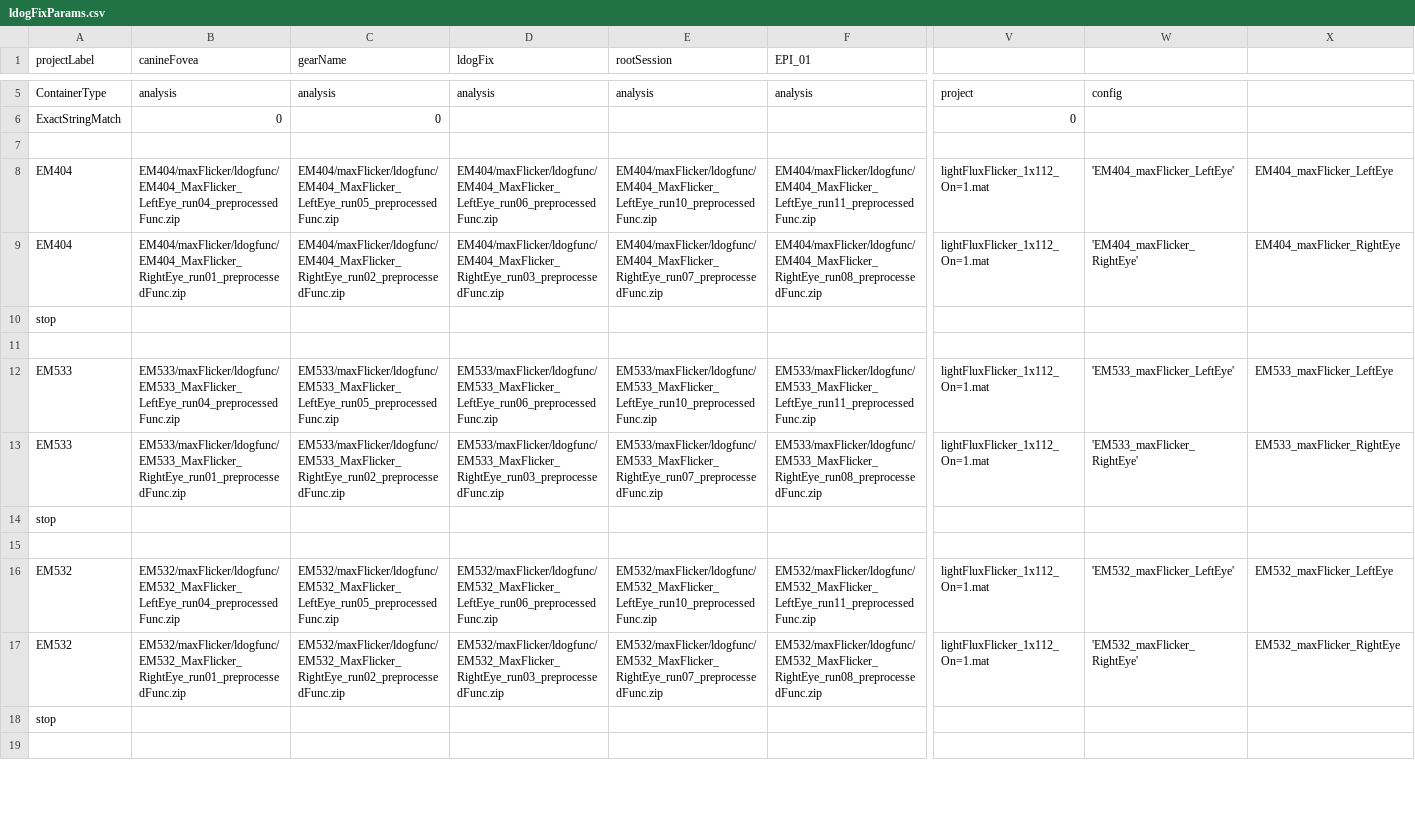
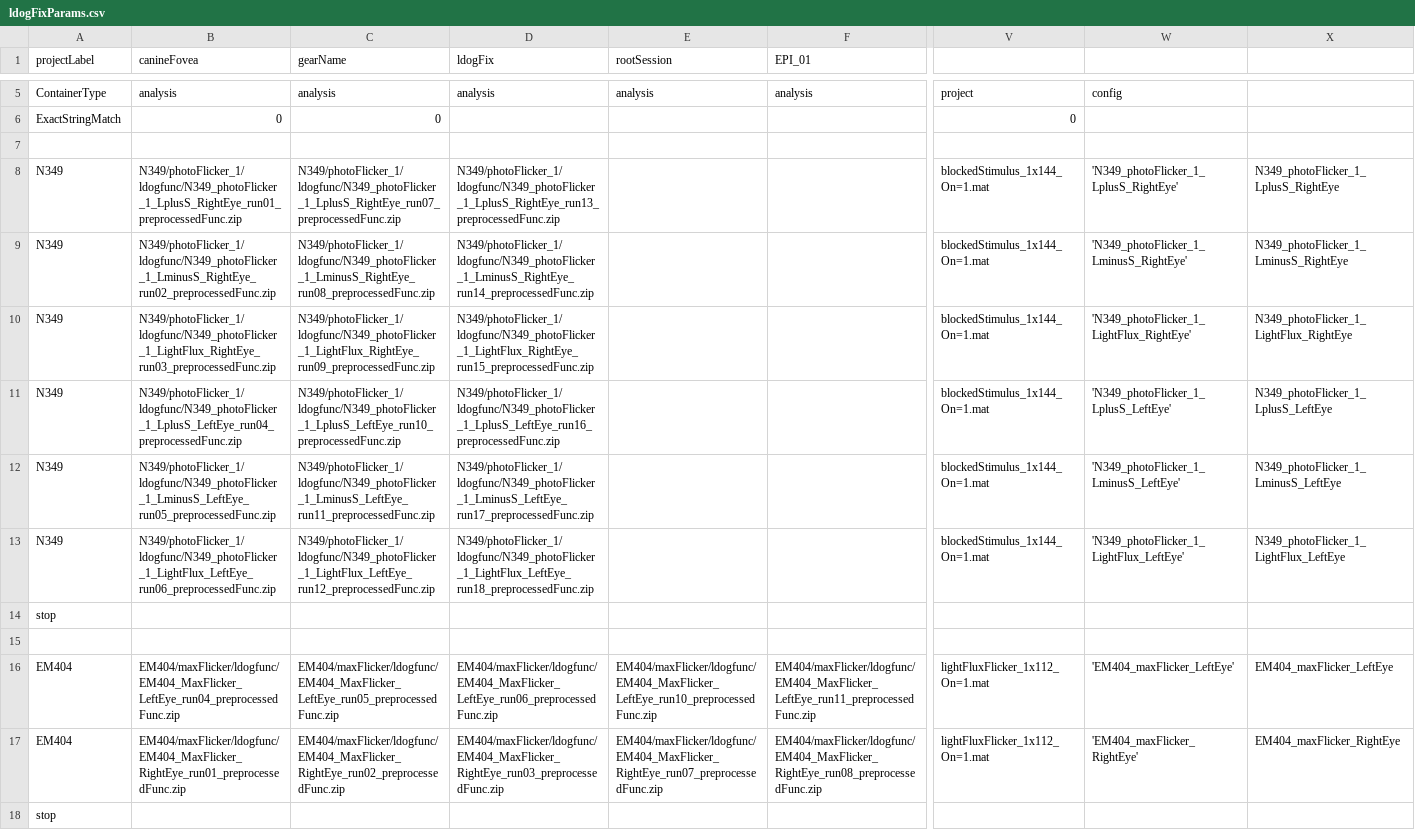
Before and after one commit to gkaguirrelab/mriLDOGAnalysis, a CSV file: submitGears/ldogFixParams.csv, drawn as a sheet; only a part is shown, gaps mark what is left out; the shorter side is filled out with more unchanged rows; rows hold the shown columns only; the diff names each change by its address in the sheet, - before the commit and + after, or states it on an @@ line.

```diff
--- a/submitGears/ldogFixParams.csv
+++ b/submitGears/ldogFixParams.csv
+row 8: N349 | N349/photoFlicker_1/ldogfunc/N349_photoFlicker_1_LplusS_RightEye_run01_preprocessedFunc.zip | N349/photoFlicker_1/ldogfunc/N349_photoFlicker_1_LplusS_RightEye_run07_preprocessedFunc.zip | N349/photoFlicker_1/ldogfunc/N349_photoFlicker_1_LplusS_RightEye_run13_preprocessedFunc.zip |  |  | blockedStimulus_1x144_On=1.mat | 'N349_photoFlicker_1_LplusS_RightEye' | N349_photoFlicker_1_LplusS_RightEye
+row 9: N349 | N349/photoFlicker_1/ldogfunc/N349_photoFlicker_1_LminusS_RightEye_run02_preprocessedFunc.zip | N349/photoFlicker_1/ldogfunc/N349_photoFlicker_1_LminusS_RightEye_run08_preprocessedFunc.zip | N349/photoFlicker_1/ldogfunc/N349_photoFlicker_1_LminusS_RightEye_run14_preprocessedFunc.zip |  |  | blockedStimulus_1x144_On=1.mat | 'N349_photoFlicker_1_LminusS_RightEye' | N349_photoFlicker_1_LminusS_RightEye
+row 10: N349 | N349/photoFlicker_1/ldogfunc/N349_photoFlicker_1_LightFlux_RightEye_run03_preprocessedFunc.zip | N349/photoFlicker_1/ldogfunc/N349_photoFlicker_1_LightFlux_RightEye_run09_preprocessedFunc.zip | N349/photoFlicker_1/ldogfunc/N349_photoFlicker_1_LightFlux_RightEye_run15_preprocessedFunc.zip |  |  | blockedStimulus_1x144_On=1.mat | 'N349_photoFlicker_1_LightFlux_RightEye' | N349_photoFlicker_1_LightFlux_RightEye
+row 11: N349 | N349/photoFlicker_1/ldogfunc/N349_photoFlicker_1_LplusS_LeftEye_run04_preprocessedFunc.zip | N349/photoFlicker_1/ldogfunc/N349_photoFlicker_1_LplusS_LeftEye_run10_preprocessedFunc.zip | N349/photoFlicker_1/ldogfunc/N349_photoFlicker_1_LplusS_LeftEye_run16_preprocessedFunc.zip |  |  | blockedStimulus_1x144_On=1.mat | 'N349_photoFlicker_1_LplusS_LeftEye' | N349_photoFlicker_1_LplusS_LeftEye
+row 12: N349 | N349/photoFlicker_1/ldogfunc/N349_photoFlicker_1_LminusS_LeftEye_run05_preprocessedFunc.zip | N349/photoFlicker_1/ldogfunc/N349_photoFlicker_1_LminusS_LeftEye_run11_preprocessedFunc.zip | N349/photoFlicker_1/ldogfunc/N349_photoFlicker_1_LminusS_LeftEye_run17_preprocessedFunc.zip |  |  | blockedStimulus_1x144_On=1.mat | 'N349_photoFlicker_1_LminusS_LeftEye' | N349_photoFlicker_1_LminusS_LeftEye
+row 13: N349 | N349/photoFlicker_1/ldogfunc/N349_photoFlicker_1_LightFlux_LeftEye_run06_preprocessedFunc.zip | N349/photoFlicker_1/ldogfunc/N349_photoFlicker_1_LightFlux_LeftEye_run12_preprocessedFunc.zip | N349/photoFlicker_1/ldogfunc/N349_photoFlicker_1_LightFlux_LeftEye_run18_preprocessedFunc.zip |  |  | blockedStimulus_1x144_On=1.mat | 'N349_photoFlicker_1_LightFlux_LeftEye' | N349_photoFlicker_1_LightFlux_LeftEye
+row 14: stop
+row 15: (empty)
```
Also changed, not shown: submitGears/ldogForwardModelAvgAcqs_glm.csv, submitGears/ldogFuncParams.csv, 1 other file.
